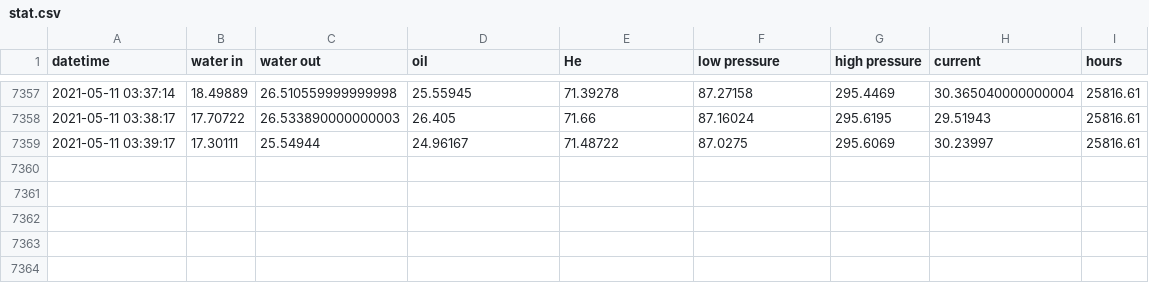
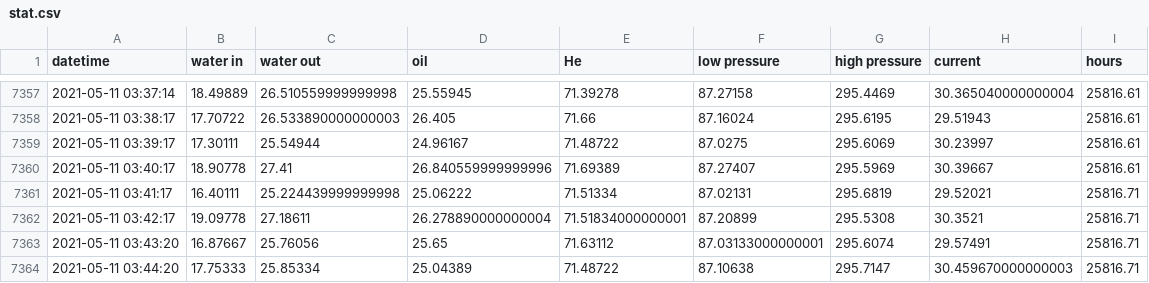
Before and after one commit to SciGEsN/SRC071, a CSV file: data/stat.csv, drawn as a sheet; only a part is shown, gaps mark what is left out; the diff names each change by its address in the sheet, - before the commit and + after, or states it on an @@ line.

```diff
--- a/data/stat.csv
+++ b/data/stat.csv
+row 7360: 2021-05-11 03:40:17 | 18.90778 | 27.41 | 26.840559999999996 | 71.69389 | 87.27407 | 295.5969 | 30.39667 | 25816.61
+row 7361: 2021-05-11 03:41:17 | 16.40111 | 25.224439999999998 | 25.06222 | 71.51334 | 87.02131 | 295.6819 | 29.52021 | 25816.71
+row 7362: 2021-05-11 03:42:17 | 19.09778 | 27.18611 | 26.278890000000004 | 71.51834000000001 | 87.20899 | 295.5308 | 30.3521 | 25816.71
+row 7363: 2021-05-11 03:43:20 | 16.87667 | 25.76056 | 25.65 | 71.63112 | 87.03133000000001 | 295.6074 | 29.57491 | 25816.71
+row 7364: 2021-05-11 03:44:20 | 17.75333 | 25.85334 | 25.04389 | 71.48722 | 87.10638 | 295.7147 | 30.459670000000003 | 25816.71
```
Also changed, not shown: data/P.csv, data/T1.csv, 8 other files.
